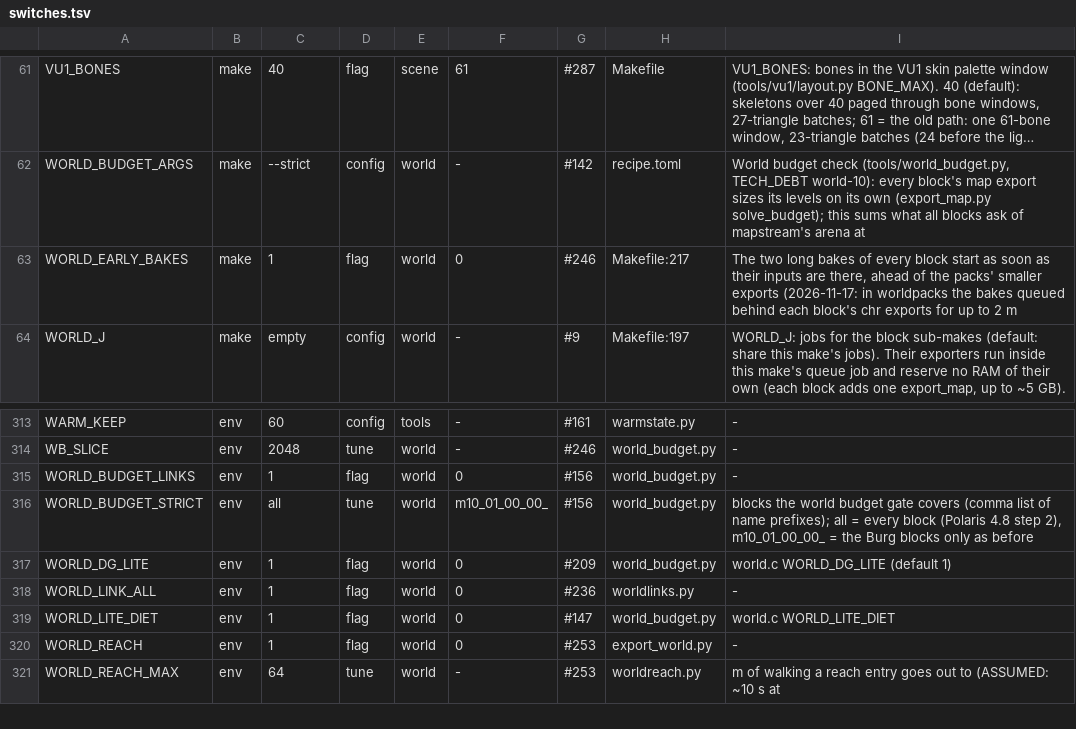
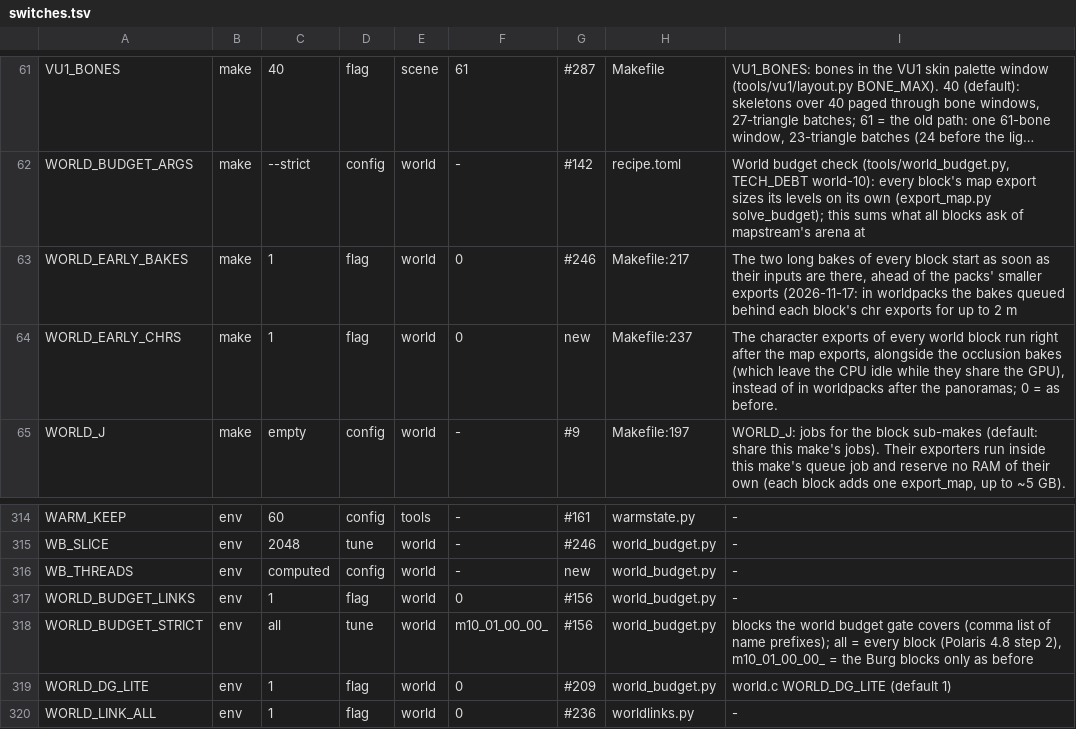
Before and after one commit to nekomancer01/DarkSoulsPS2, a TSV file: tools/switches.tsv, drawn as a sheet; only a part is shown, gaps mark what is left out; the shorter side is filled out with more unchanged rows; long unchanged cells end in …; the diff names each change by its address in the sheet, - before the commit and + after, or states it on an @@ line.

```diff
--- a/tools/switches.tsv
+++ b/tools/switches.tsv
+row 64: WORLD_EARLY_CHRS | make | 1 | flag | world | 0 | new | Makefile:237 | The character exports of every world block run right after the map exports, alongside the occlusion bakes (which leave the CPU idle while they share the GPU), instead of in worldpacks after the panoramas; 0 = as before.
+row 316: WB_THREADS | env | computed | config | world | - | new | world_budget.py | -
```
Also changed, not shown: 1 other file.
